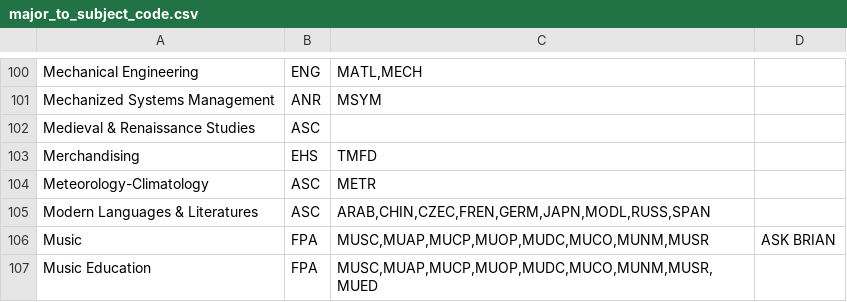
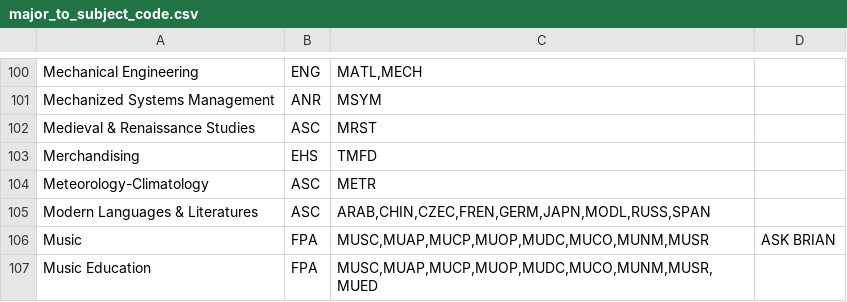
Before and after one commit to unl/UNL_UndergraduateBulletin, a CSV file: data/2014/major_to_subject_code.csv, drawn as a sheet; only a part is shown, gaps mark what is left out.

```diff
--- a/data/2014/major_to_subject_code.csv
+++ b/data/2014/major_to_subject_code.csv
@@ -101,3 +101,3 @@ Mechanical Engineering,ENG,"MATL,MECH"
 Mechanized Systems Management,ANR, MSYM
-Medieval & Renaissance Studies,ASC,
+Medieval & Renaissance Studies,ASC,MRST
 Merchandising,EHS, TMFD
```
Also changed, not shown: 1 other file.
